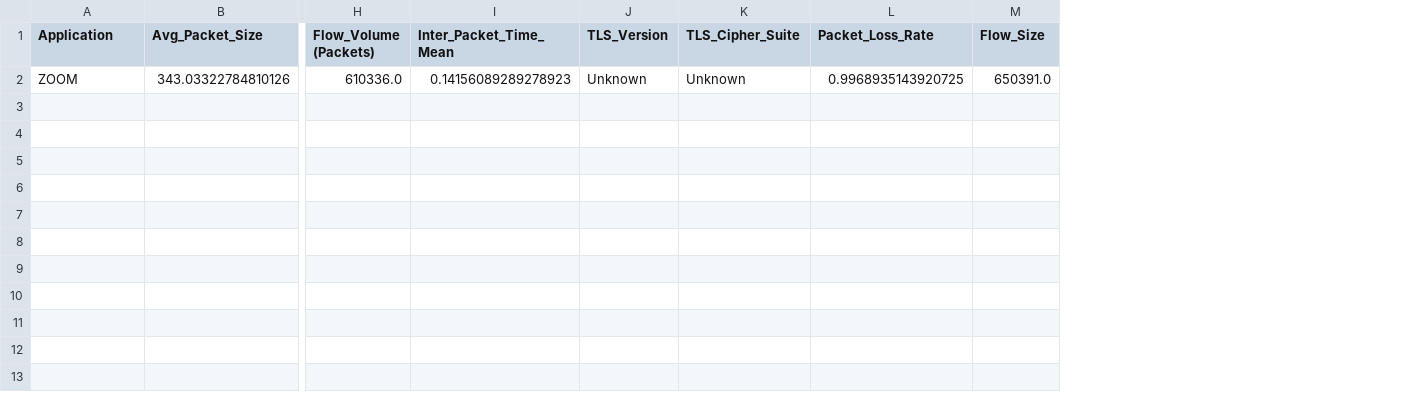
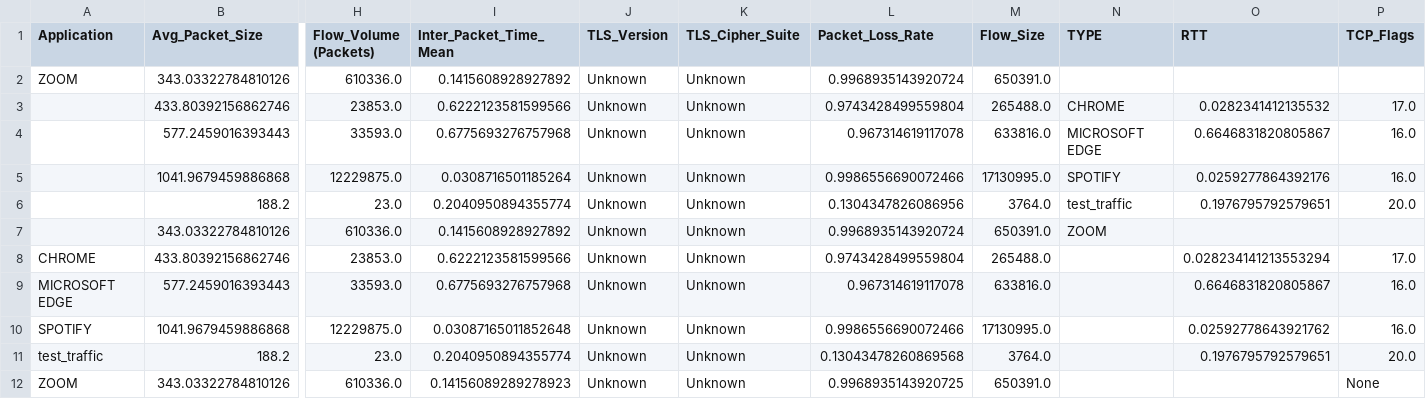
Before and after one commit to Alizanoa1234/Communication-Networks, a CSV file: res/CSV_files/comparison_results.csv, drawn as a sheet; only a part is shown, gaps mark what is left out; rows hold the shown columns only; the diff names each change by its address in the sheet, - before the commit and + after, or states it on an @@ line.

```diff
--- a/res/CSV_files/comparison_results.csv
+++ b/res/CSV_files/comparison_results.csv
+column N (TYPE), empty
+column O (RTT), empty
+column P (TCP_Flags), row 12: None
+row 2: ZOOM | 343.03322784810126 | 610336.0 | 0.1415608928927892 | Unknown | Unknown | 0.9968935143920724 | 650391.0
+row 3:  | 433.80392156862746 | 23853.0 | 0.6222123581599566 | Unknown | Unknown | 0.9743428499559804 | 265488.0 | CHROME | 0.0282341412135532 | 17.0
+row 4:  | 577.2459016393443 | 33593.0 | 0.6775693276757968 | Unknown | Unknown | 0.967314619117078 | 633816.0 | MICROSOFT EDGE | 0.6646831820805867 | 16.0
+row 5:  | 1041.9679459886868 | 12229875.0 | 0.0308716501185264 | Unknown | Unknown | 0.9986556690072466 | 17130995.0 | SPOTIFY | 0.0259277864392176 | 16.0
+row 6:  | 188.2 | 23.0 | 0.2040950894355774 | Unknown | Unknown | 0.1304347826086956 | 3764.0 | test_traffic | 0.1976795792579651 | 20.0
+row 7:  | 343.03322784810126 | 610336.0 | 0.1415608928927892 | Unknown | Unknown | 0.9968935143920724 | 650391.0 | ZOOM
+row 8: CHROME | 433.80392156862746 | 23853.0 | 0.6222123581599566 | Unknown | Unknown | 0.9743428499559804 | 265488.0 |  | 0.028234141213553294 | 17.0
+row 9: MICROSOFT EDGE | 577.2459016393443 | 33593.0 | 0.6775693276757968 | Unknown | Unknown | 0.967314619117078 | 633816.0 |  | 0.6646831820805867 | 16.0
+row 10: SPOTIFY | 1041.9679459886868 | 12229875.0 | 0.03087165011852648 | Unknown | Unknown | 0.9986556690072466 | 17130995.0 |  | 0.02592778643921762 | 16.0
+row 11: test_traffic | 188.2 | 23.0 | 0.2040950894355774 | Unknown | Unknown | 0.13043478260869568 | 3764.0 |  | 0.1976795792579651 | 20.0
```
Also changed, not shown: 6 other files.
